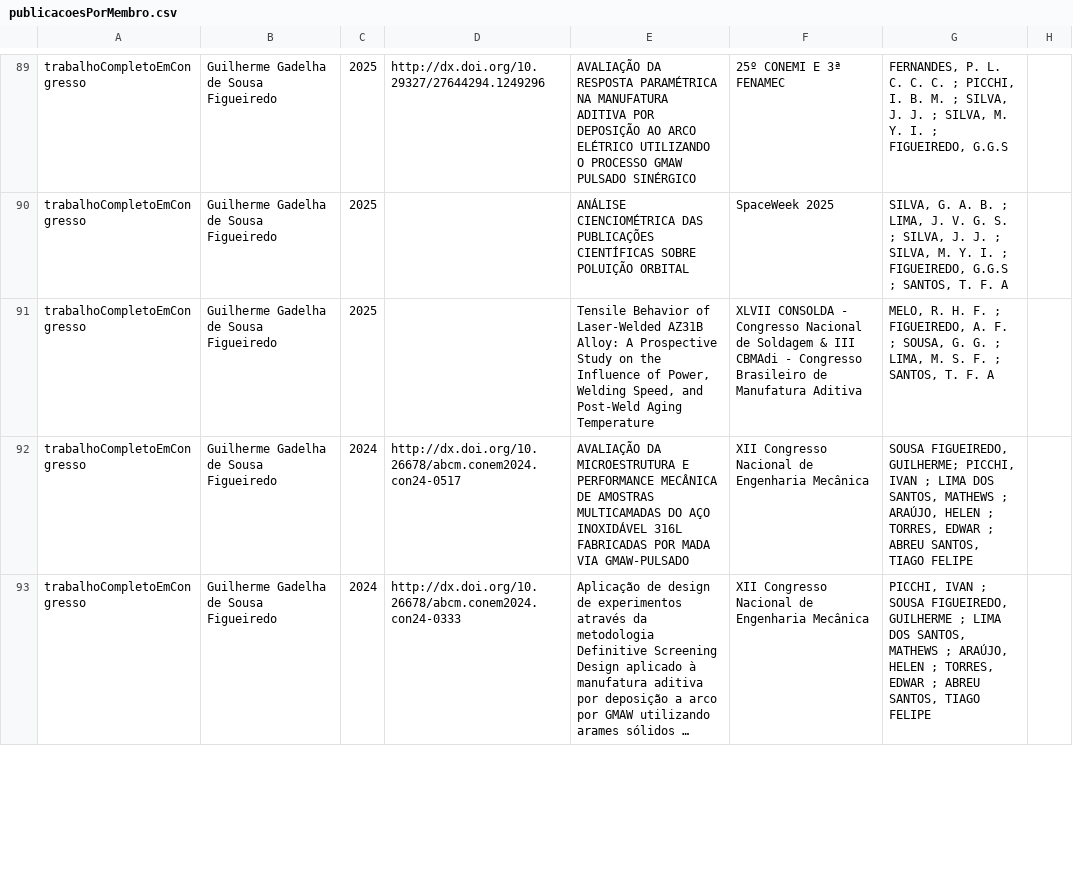
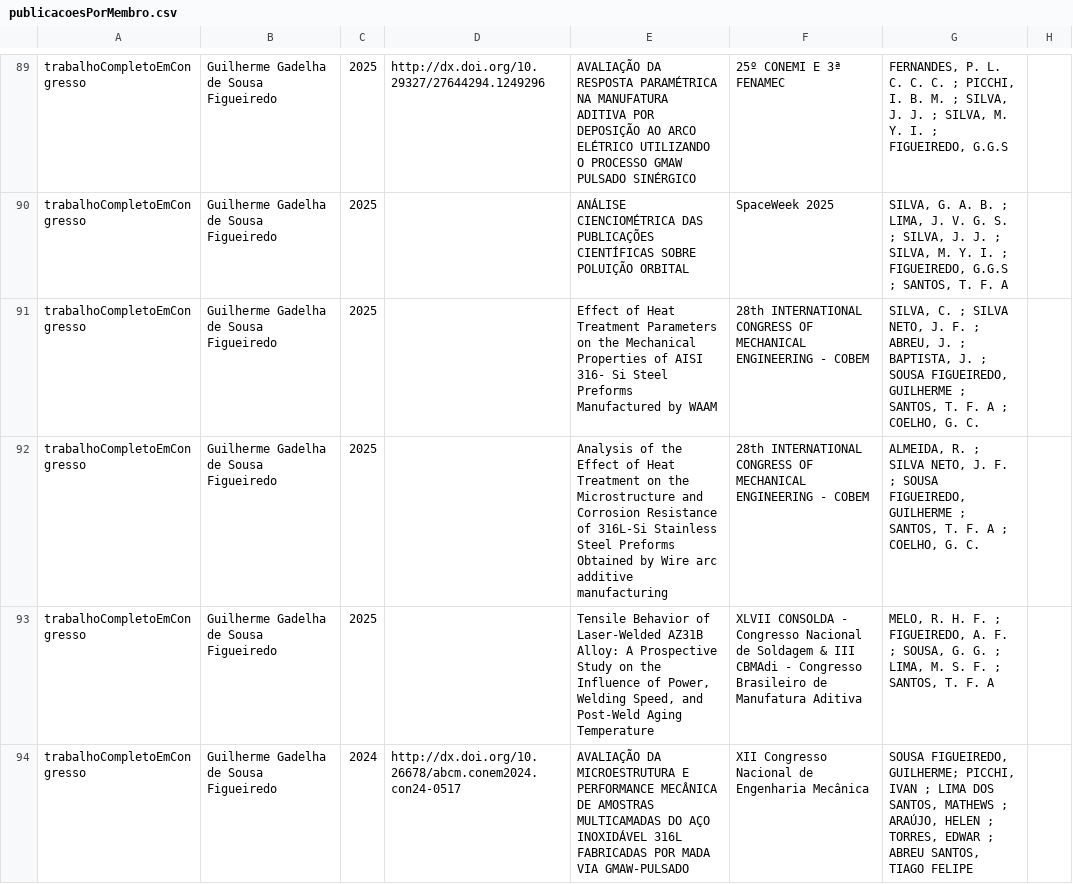
Before and after one commit to soldamat/soldamat.github.io, a CSV file: equipe_soldamat/publicacoesPorMembro.csv, drawn as a sheet; only a part is shown, gaps mark what is left out; the shorter side is filled out with more unchanged rows; long unchanged cells end in ….

```diff
--- a/equipe_soldamat/publicacoesPorMembro.csv
+++ b/equipe_soldamat/publicacoesPorMembro.csv
@@ -90,2 +90,4 @@ trabalhoCompletoEmCongresso	Guilherme Gadelha de Sousa Figueiredo	2025	http://dx
 trabalhoCompletoEmCongresso	Guilherme Gadelha de Sousa Figueiredo	2025		ANÁLISE CIENCIOMÉTRICA DAS PUBLICAÇÕES CIENTÍFICAS SOBRE POLUIÇÃO ORBITAL	SpaceWeek 2025	SILVA, G. A. B. ; LIMA, J. V. G. S. ; SILVA, J. J. ; SILVA, M. Y. I. ; FIGUEIREDO, G.G.S ; SANTOS, T. F. A		
+trabalhoCompletoEmCongresso	Guilherme Gadelha de Sousa Figueiredo	2025		Effect of Heat Treatment Parameters on the Mechanical Properties of AISI 316- Si Steel Preforms Manufactured by WAAM	28th INTERNATIONAL CONGRESS OF MECHANICAL ENGINEERING - COBEM	SILVA, C. ; SILVA NETO, J. F. ; ABREU, J. ; BAPTISTA, J. ; SOUSA FIGUEIREDO, GUILHERME ; SANTOS, T. F. A ; COELHO, G. C.		
+trabalhoCompletoEmCongresso	Guilherme Gadelha de Sousa Figueiredo	2025		Analysis of the Effect of Heat Treatment on the Microstructure and Corrosion Resistance of 316L-Si Stainless Steel Preforms Obtained by Wire arc additive manufacturing	28th INTERNATIONAL CONGRESS OF MECHANICAL ENGINEERING - COBEM	ALMEIDA, R. ; SILVA NETO, J. F. ; SOUSA FIGUEIREDO, GUILHERME ; SANTOS, T. F. A ; COELHO, G. C.		
 trabalhoCompletoEmCongresso	Guilherme Gadelha de Sousa Figueiredo	2025		Tensile Behavior of Laser-Welded AZ31B Alloy: A Prospective Study on the Influence of Power, Welding Speed, and Post-Weld Aging Temperature	XLVII CONSOLDA - Congresso Nacional de Soldagem & III CBMAdi - Congresso Brasileiro de Manufatura Aditiva	MELO, R. H. F. ; FIGUEIREDO, A. F. ; SOUSA, G. G. ; LIMA, M. S. F. ; SANTOS, T. F. A		
```
Also changed, not shown: equipe_soldamat/publicacoesDoGrupo.csv, 36 other files.
